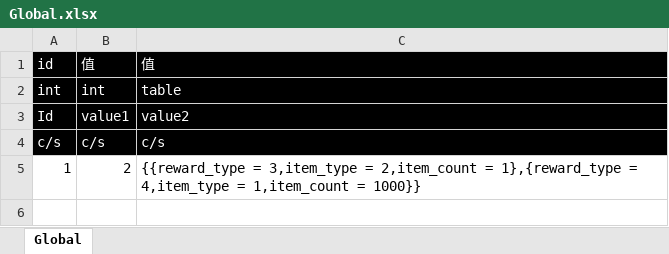
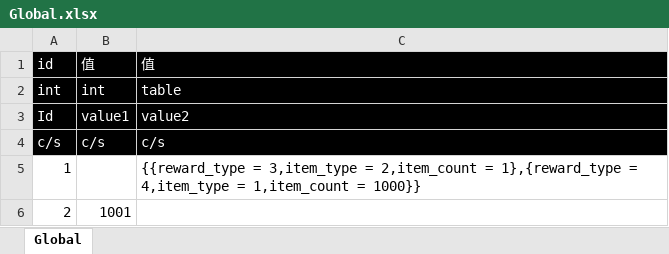
Before and after one commit to literwave/tools, an Excel workbook: excel/excel/Global.xlsx, sheet Global, drawn as a sheet; values as stored, in another font and other column widths than the file's, no borders; the diff names each change by its address in the sheet, - before the commit and + after, or states it on an @@ line.

```diff
--- a/excel/excel/Global.xlsx (sheet Global)
+++ b/excel/excel/Global.xlsx (sheet Global)
-B5: 2
+B5: (empty)
+row 6: 2 | 1001
```
Also changed, not shown: 3 other files.
